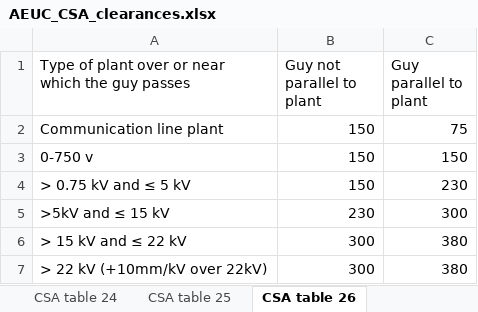
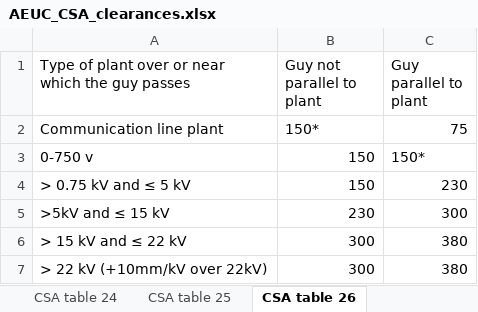
Before and after one commit to yehinkang/CSA-clearances, an Excel workbook: AEUC_CSA_clearances.xlsx, sheet CSA table 26, drawn as a sheet; values as stored, in another font and other column widths than the file's, no borders; the diff names each change by its address in the sheet, - before the commit and + after, or states it on an @@ line.

Commit message:
Done CSA table 26
Now have code for all tables. Only thing left to do is to review as well as look at tables 18, 21, and 15

```diff
--- a/AEUC_CSA_clearances.xlsx (sheet CSA table 26)
+++ b/AEUC_CSA_clearances.xlsx (sheet CSA table 26)
-B2 (Guy not parallel to plant): 150
+B2 (Guy not parallel to plant): 150*
-C3 (Guy parallel to plant): 150
+C3 (Guy parallel to plant): 150*
```
Also changed, not shown: other sheet tabs, 1 other file.
